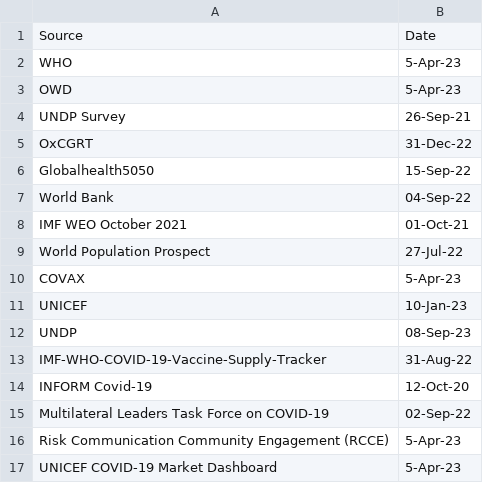
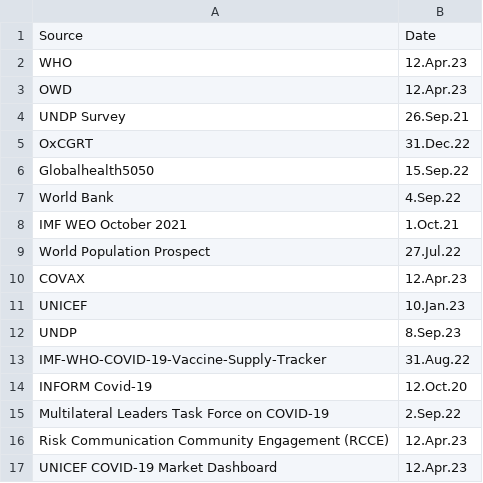
Before and after one commit to UNDP-Data/Vaccine-Equity-Dashboard-Indicator-Metadata, a CSV file: last-updated.csv, drawn as a sheet.

Commit message:
Update last-updated.csv

```diff
--- a/last-updated.csv
+++ b/last-updated.csv
@@ -1,17 +1,17 @@
 Source,Date
-WHO,5-Apr-23
-OWD,5-Apr-23
-UNDP Survey,26-Sep-21
-OxCGRT,31-Dec-22
-Globalhealth5050,15-Sep-22
-World Bank,04-Sep-22
-IMF WEO October 2021,01-Oct-21
-World Population Prospect,27-Jul-22
-COVAX,5-Apr-23
-UNICEF,10-Jan-23
-UNDP,08-Sep-23
-IMF-WHO-COVID-19-Vaccine-Supply-Tracker,31-Aug-22
-INFORM Covid-19,12-Oct-20
-Multilateral Leaders Task Force on COVID-19,02-Sep-22
-Risk Communication Community Engagement (RCCE),5-Apr-23
-UNICEF COVID-19 Market Dashboard,5-Apr-23
+WHO,12.Apr.23
+OWD,12.Apr.23
+UNDP Survey,26.Sep.21
+OxCGRT,31.Dec.22
+Globalhealth5050,15.Sep.22
+World Bank,4.Sep.22
+IMF WEO October 2021,1.Oct.21
+World Population Prospect,27.Jul.22
+COVAX,12.Apr.23
+UNICEF,10.Jan.23
+UNDP,8.Sep.23
+IMF-WHO-COVID-19-Vaccine-Supply-Tracker,31.Aug.22
+INFORM Covid-19,12.Oct.20
+Multilateral Leaders Task Force on COVID-19,2.Sep.22
+Risk Communication Community Engagement (RCCE),12.Apr.23
+UNICEF COVID-19 Market Dashboard,12.Apr.23
```
